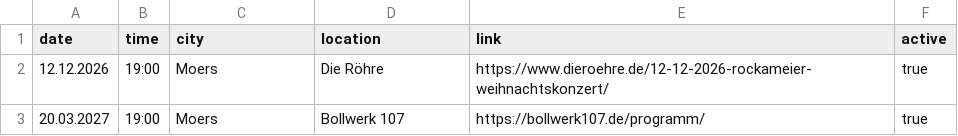
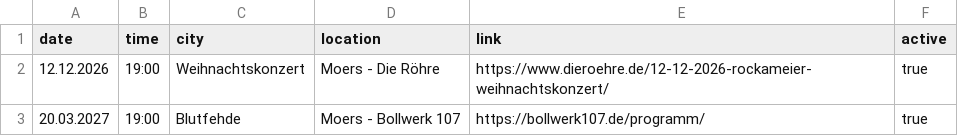
Before and after one commit to lennarthanebeck/rockameier_website, a CSV file: concerts.csv, drawn as a sheet.

Commit message:
updated concerts

```diff
--- a/concerts.csv
+++ b/concerts.csv
@@ -1,3 +1,3 @@
 date;time;city;location;link;active
-12.12.2026;19:00;Moers; Die Röhre; https://www.dieroehre.de/12-12-2026-rockameier-weihnachtskonzert/;true
-20.03.2027;19:00;Moers;Bollwerk 107;https://bollwerk107.de/programm/;true
+12.12.2026;19:00;Weihnachtskonzert; Moers - Die Röhre; https://www.dieroehre.de/12-12-2026-rockameier-weihnachtskonzert/;true
+20.03.2027;19:00;Blutfehde;Moers - Bollwerk 107;https://bollwerk107.de/programm/;true
```
